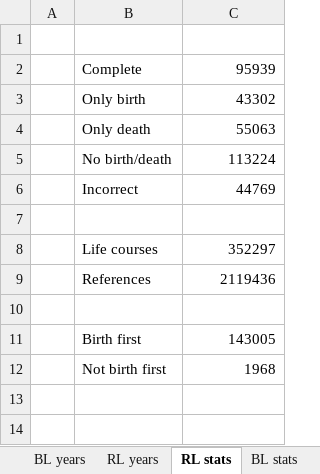
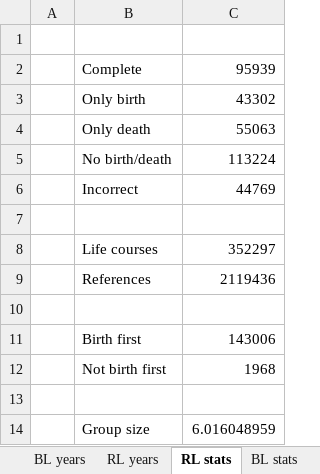
Before and after one commit to LiacsProjects/RecordLinkage, an Excel workbook: Unique Individuals/Histograms.xlsx, sheet RL stats, drawn as a sheet; values as stored, in another font and other column widths than the file's, no borders; the diff names each change by its address in the sheet, - before the commit and + after, or states it on an @@ line.

```diff
--- a/Unique Individuals/Histograms.xlsx (sheet RL stats)
+++ b/Unique Individuals/Histograms.xlsx (sheet RL stats)
-C11: 143005
+C11: 143006
+row 13: (empty)
+row 14:  | Group size | 6.016048959
```
Also changed, not shown: sheet BL years, sheet BL hists, sheet Group size, sheet RL years, sheet BL stats, sheet RL hists, charts or pictures, 33 other files.
